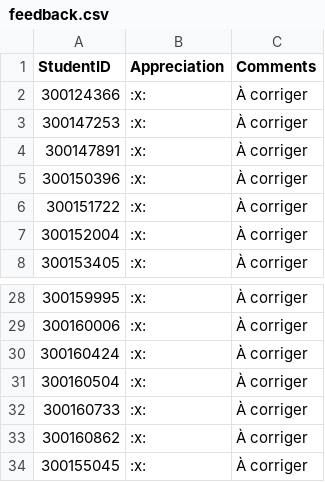
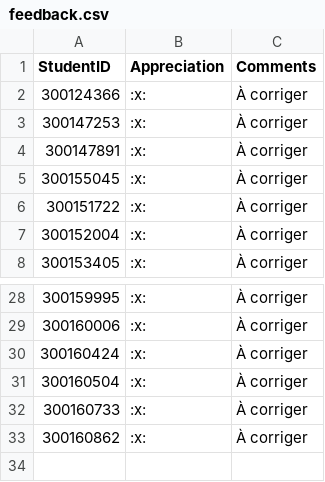
Before and after one commit to CollegeBoreal/INF1092-201-26E-01, a CSV file: 7.IPconfig/.scripts/grading/feedback.csv, drawn as a sheet; only a part is shown, gaps mark what is left out.

```diff
--- a/7.IPconfig/.scripts/grading/feedback.csv
+++ b/7.IPconfig/.scripts/grading/feedback.csv
@@ -4,3 +4,3 @@
 "300147891",":x:","À corriger"
-"300150396",":x:","À corriger"
+"300155045",":x:","À corriger"
 "300151722",":x:","À corriger"
@@ -33,2 +33 @@
 "300160862",":x:","À corriger"
-"300155045",":x:","À corriger"
```
Also changed, not shown: 3.IaC/.scripts/grading/feedback.csv, 4.Windows/.scripts/grading/feedback.csv, 26 other files.
